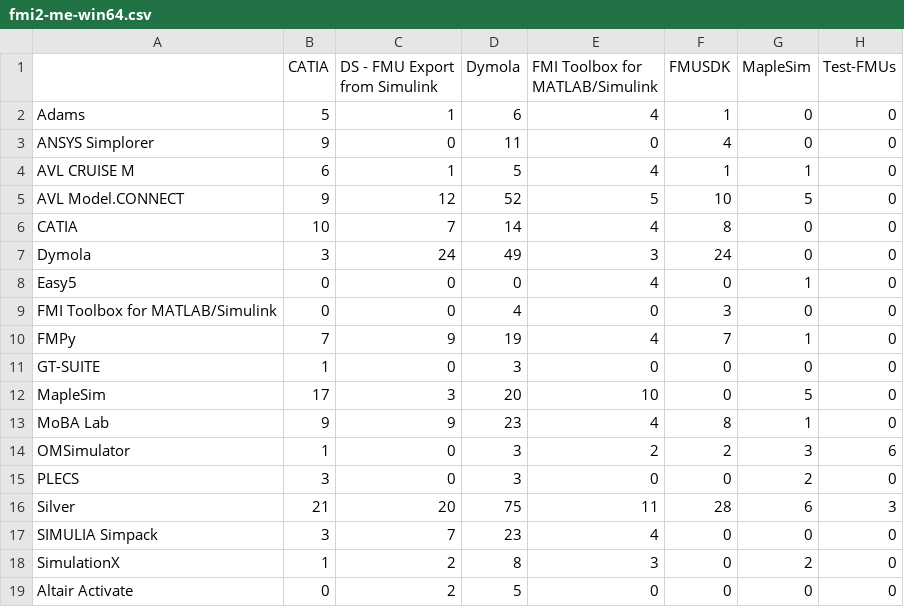
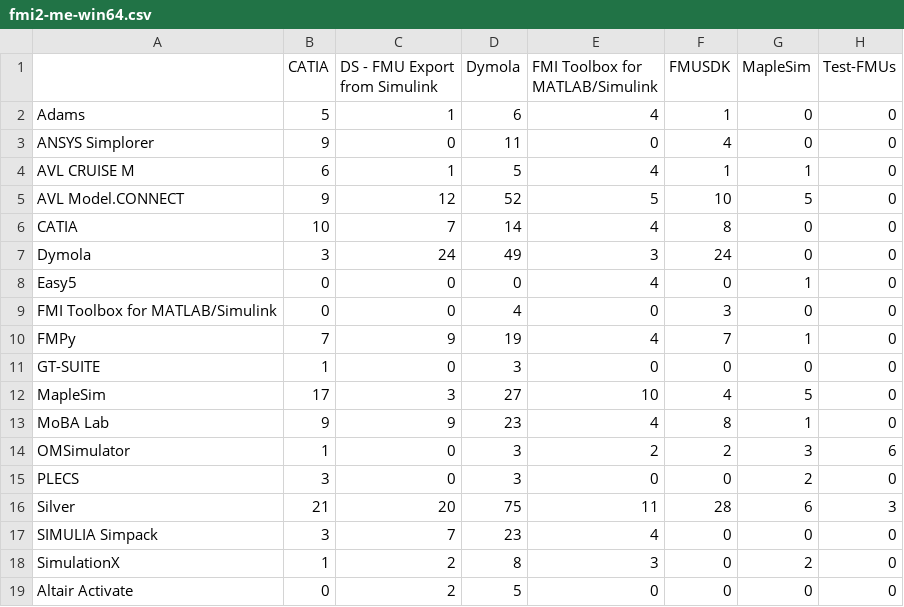
Before and after one commit to modelica/fmi-standard.org, a CSV file: _data/cross-check/fmi2-me-win64.csv, drawn as a sheet.

```diff
--- a/_data/cross-check/fmi2-me-win64.csv
+++ b/_data/cross-check/fmi2-me-win64.csv
@@ -11,3 +11,3 @@ FMPy,7,9,19,4,7,1,0
 GT-SUITE,1,0,3,0,0,0,0
-MapleSim,17,3,20,10,0,5,0
+MapleSim,17,3,27,10,4,5,0
 MoBA Lab,9,9,23,4,8,1,0
```
Also changed, not shown: _data/cross-check/fmi2-cs-win64.csv.
